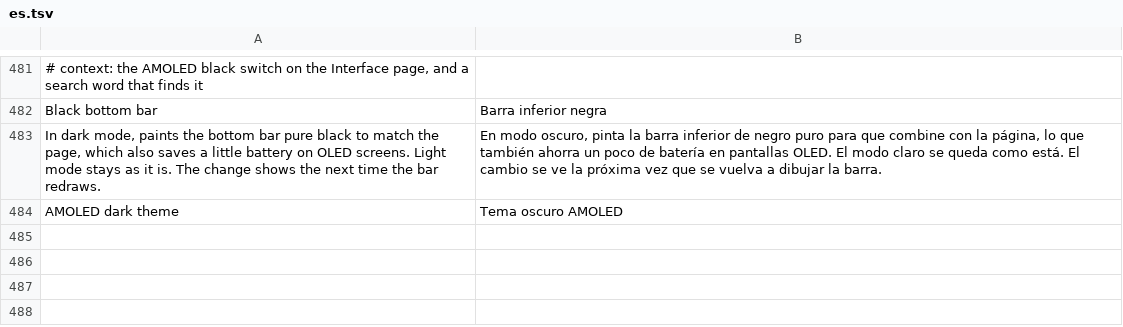
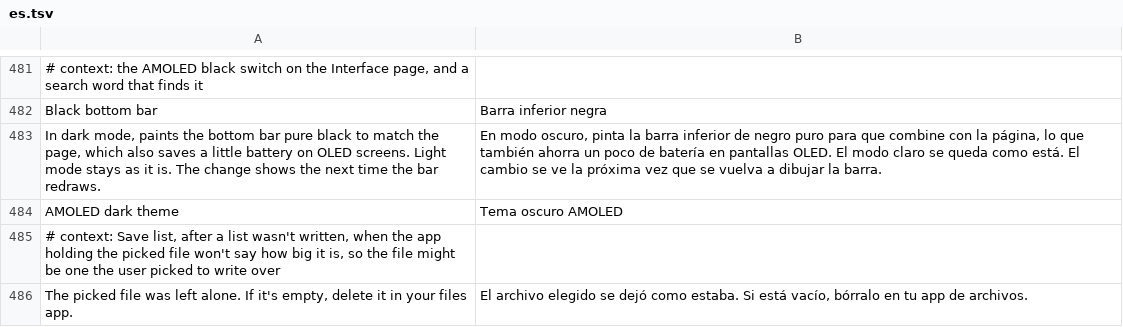
Before and after one commit to SA-SUJON/HushPinterest, a TSV file: extensions/shared/library/src/main/l10n/es.tsv, drawn as a sheet; only a part is shown, gaps mark what is left out; the diff names each change by its address in the sheet, - before the commit and + after, or states it on an @@ line.

```diff
--- a/extensions/shared/library/src/main/l10n/es.tsv
+++ b/extensions/shared/library/src/main/l10n/es.tsv
+row 485: # context: Save list, after a list wasn't written, when the app holding the picked file won't say how big it is, so the file might be one the user picked to write over
+row 486: The picked file was left alone. If it's empty, delete it in your files app. | El archivo elegido se dejó como estaba. Si está vacío, bórralo en tu app de archivos.
```
Also changed, not shown: extensions/shared/library/src/main/l10n/de.tsv, extensions/shared/library/src/main/l10n/in.tsv, 8 other files.
